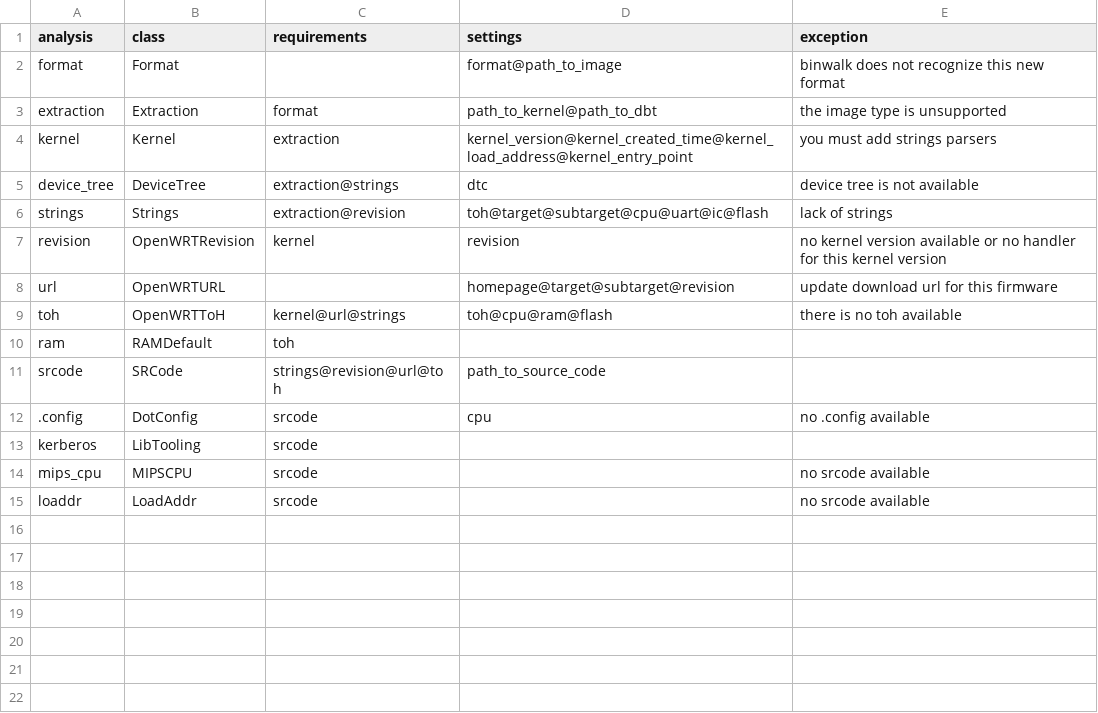
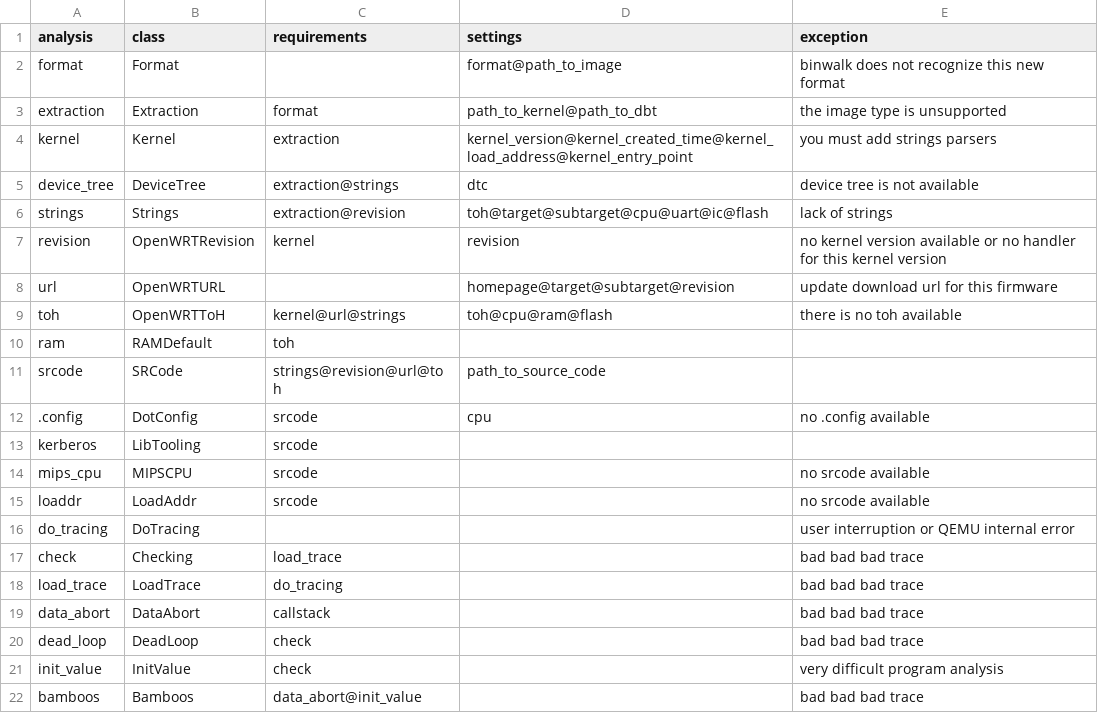
Before and after one commit to cyruscyliu/firmguide, a CSV file: analyses/.analyses.csv, drawn as a sheet.

Commit message:
fix other small things before running qemu

```diff
--- a/analyses/.analyses.csv
+++ b/analyses/.analyses.csv
@@ -15 +15,8 @@ mips_cpu,MIPSCPU,srcode,,no srcode available
 loaddr,LoadAddr,srcode,,no srcode available
+do_tracing,DoTracing,,,user interruption or QEMU internal error
+check,Checking,load_trace,,bad bad bad trace
+load_trace,LoadTrace,do_tracing,,bad bad bad trace
+data_abort,DataAbort,callstack,,bad bad bad trace
+dead_loop,DeadLoop,check,,bad bad bad trace
+init_value,InitValue,check,,very difficult program analysis
+bamboos,Bamboos,data_abort@init_value,,bad bad bad trace
```
Also changed, not shown: 9 other files.
